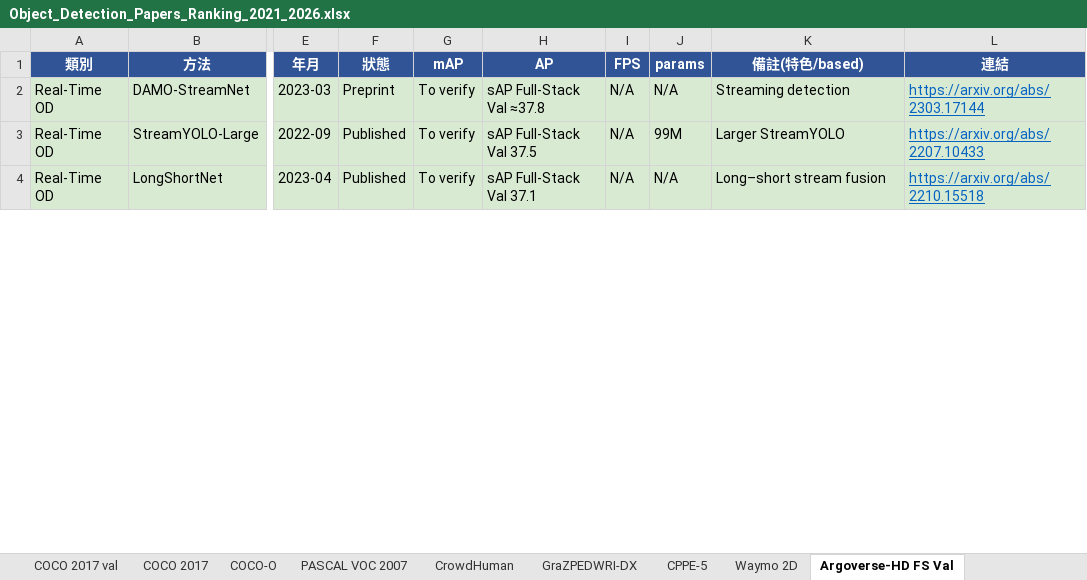
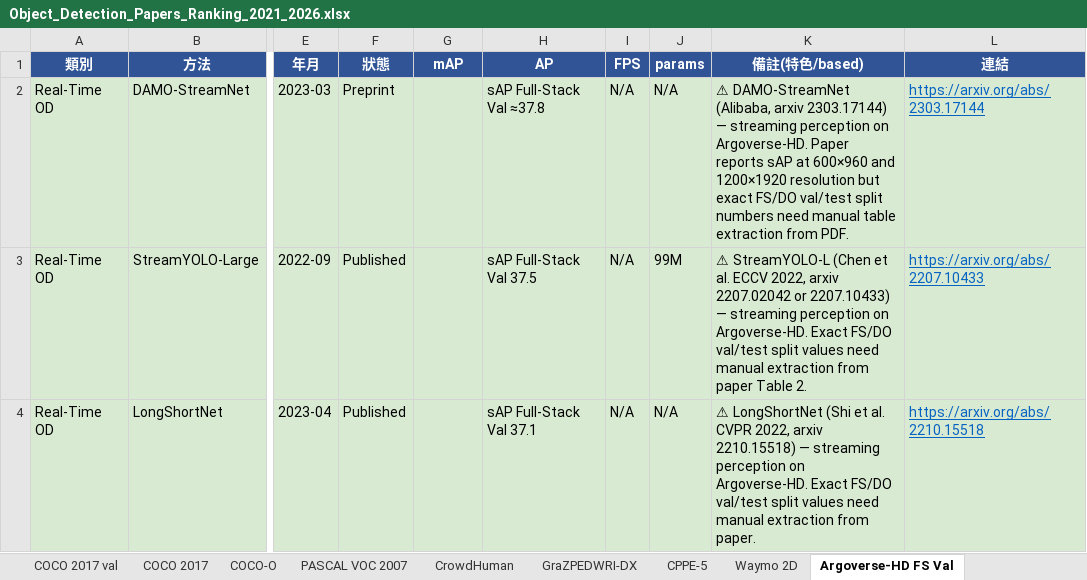
Before and after one commit to 112378074/NTUT-IVI-Lab--SOTA-Literature-Viewer, an Excel workbook: Object_Detection_Papers_Ranking_2021_2026.xlsx, sheet Argoverse-HD FS Val, drawn as a sheet; only a part is shown, gaps mark what is left out; values as stored, in another font and other column widths than the file's, no borders; the diff covers the shown part only; the diff names each change by its address in the sheet, - before the commit and + after, or states it on an @@ line.

```diff
--- a/Object_Detection_Papers_Ranking_2021_2026.xlsx (sheet Argoverse-HD FS Val)
+++ b/Object_Detection_Papers_Ranking_2021_2026.xlsx (sheet Argoverse-HD FS Val)
-G2:G4 (mAP): To verify
+G2:G4 (mAP): (empty)
-K2 (備註(特色/based)): Streaming detection
+K2 (備註(特色/based)): ⚠ DAMO-StreamNet (Alibaba, arxiv 2303.17144) — streaming perception on Argoverse-HD. Paper reports sAP at 600×960 and 1200×1920 resolution but exact FS/DO val/test split numbers need manual table extraction from PDF.
-K3 (備註(特色/based)): Larger StreamYOLO
+K3 (備註(特色/based)): ⚠ StreamYOLO-L (Chen et al. ECCV 2022, arxiv 2207.02042 or 2207.10433) — streaming perception on Argoverse-HD. Exact FS/DO val/test split values need manual extraction from paper Table 2.
-K4 (備註(特色/based)): Long–short stream fusion
+K4 (備註(特色/based)): ⚠ LongShortNet (Shi et al. CVPR 2022, arxiv 2210.15518) — streaming perception on Argoverse-HD. Exact FS/DO val/test split values need manual extraction from paper.
```
Also changed, not shown: 6 edited cells elsewhere in this sheet, sheet PASCAL VOC 2007, sheet Argoverse-HD FS Test, sheet Argoverse-HD DO Val, sheet Argoverse-HD DO Test, sheet LVIS v1.0 val, sheet CrowdHuman, 3 other files.
